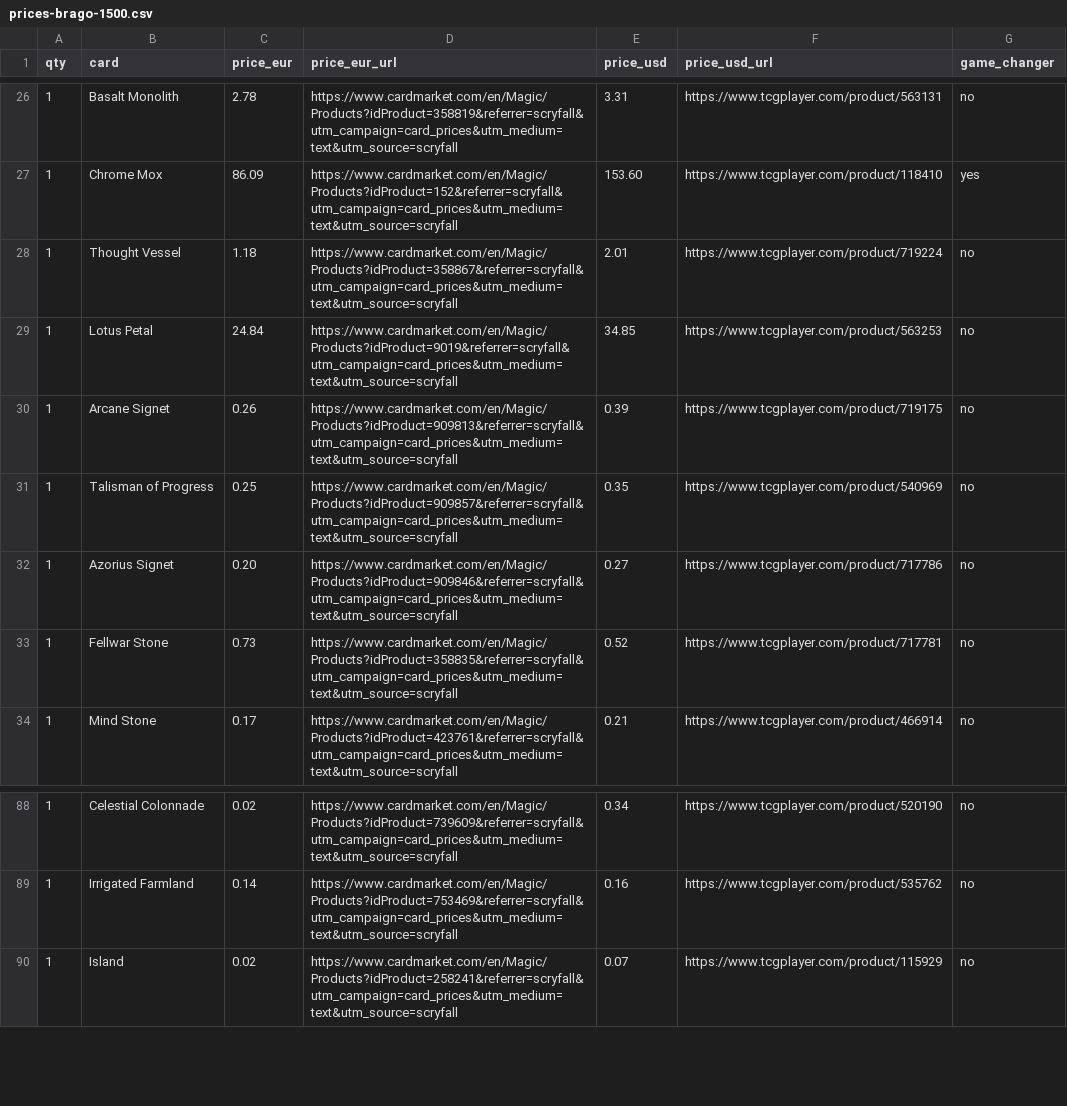
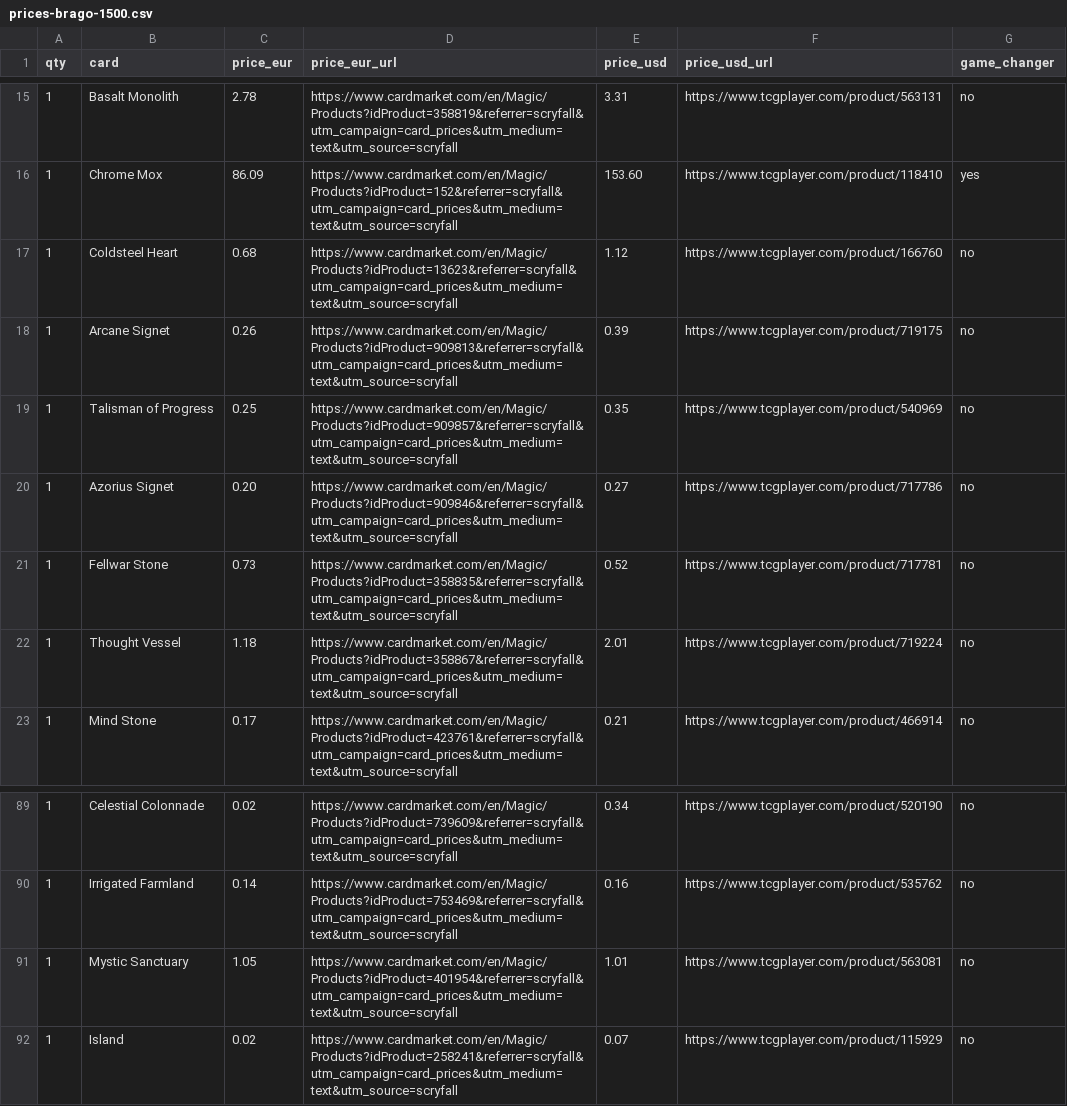
Before and after one commit to mkth0p/mtgpractice, a CSV file: research/miku-b4/prices-brago-1500.csv, drawn as a sheet; only a part is shown, gaps mark what is left out; the diff covers the shown part only.

```diff
--- a/research/miku-b4/prices-brago-1500.csv
+++ b/research/miku-b4/prices-brago-1500.csv
@@ -27,4 +16,3 @@ qty,card,price_eur,price_eur_url,price_usd,price_usd_url,game_changer
 1,Chrome Mox,86.09,https://www.cardmarket.com/en/Magic/Products?idProduct=152&referrer=scryfall&utm_campaign=card_prices&utm_medium=text&utm_source=scryfall,153.60,https://www.tcgplayer.com/product/118410,yes
-1,Thought Vessel,1.18,https://www.cardmarket.com/en/Magic/Products?idProduct=358867&referrer=scryfall&utm_campaign=card_prices&utm_medium=text&utm_source=scryfall,2.01,https://www.tcgplayer.com/product/719224,no
-1,Lotus Petal,24.84,https://www.cardmarket.com/en/Magic/Products?idProduct=9019&referrer=scryfall&utm_campaign=card_prices&utm_medium=text&utm_source=scryfall,34.85,https://www.tcgplayer.com/product/563253,no
+1,Coldsteel Heart,0.68,https://www.cardmarket.com/en/Magic/Products?idProduct=13623&referrer=scryfall&utm_campaign=card_prices&utm_medium=text&utm_source=scryfall,1.12,https://www.tcgplayer.com/product/166760,no
 1,Arcane Signet,0.26,https://www.cardmarket.com/en/Magic/Products?idProduct=909813&referrer=scryfall&utm_campaign=card_prices&utm_medium=text&utm_source=scryfall,0.39,https://www.tcgplayer.com/product/719175,no
@@ -33,2 +21,3 @@ qty,card,price_eur,price_eur_url,price_usd,price_usd_url,game_changer
 1,Fellwar Stone,0.73,https://www.cardmarket.com/en/Magic/Products?idProduct=358835&referrer=scryfall&utm_campaign=card_prices&utm_medium=text&utm_source=scryfall,0.52,https://www.tcgplayer.com/product/717781,no
+1,Thought Vessel,1.18,https://www.cardmarket.com/en/Magic/Products?idProduct=358867&referrer=scryfall&utm_campaign=card_prices&utm_medium=text&utm_source=scryfall,2.01,https://www.tcgplayer.com/product/719224,no
 1,Mind Stone,0.17,https://www.cardmarket.com/en/Magic/Products?idProduct=423761&referrer=scryfall&utm_campaign=card_prices&utm_medium=text&utm_source=scryfall,0.21,https://www.tcgplayer.com/product/466914,no
@@ -89,2 +90,3 @@ qty,card,price_eur,price_eur_url,price_usd,price_usd_url,game_changer
 1,Irrigated Farmland,0.14,https://www.cardmarket.com/en/Magic/Products?idProduct=753469&referrer=scryfall&utm_campaign=card_prices&utm_medium=text&utm_source=scryfall,0.16,https://www.tcgplayer.com/product/535762,no
+1,Mystic Sanctuary,1.05,https://www.cardmarket.com/en/Magic/Products?idProduct=401954&referrer=scryfall&utm_campaign=card_prices&utm_medium=text&utm_source=scryfall,1.01,https://www.tcgplayer.com/product/563081,no
 1,Island,0.02,https://www.cardmarket.com/en/Magic/Products?idProduct=258241&referrer=scryfall&utm_campaign=card_prices&utm_medium=text&utm_source=scryfall,0.07,https://www.tcgplayer.com/product/115929,no
```
Also changed, not shown: 7 added rows, 8 removed rows, 23 moved rows and 13 edited cells elsewhere in this file, research/miku-b4/pool/pool.tsv, research/miku-b4/prices-brago-uncapped.csv, 19 other files.
